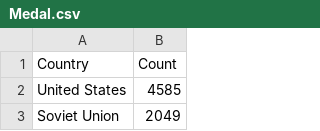
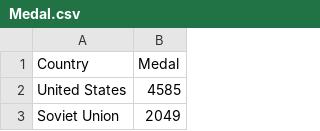
Before and after one commit to cbud0003/Assignment-2, a CSV file: data/Medal.csv, drawn as a sheet; only a part is shown.

Commit message:
Update Medal.csv

```diff
--- a/data/Medal.csv
+++ b/data/Medal.csv
@@ -1,2 +1,2 @@
-Country,Count
+Country,Medal
 United States,4585
```
